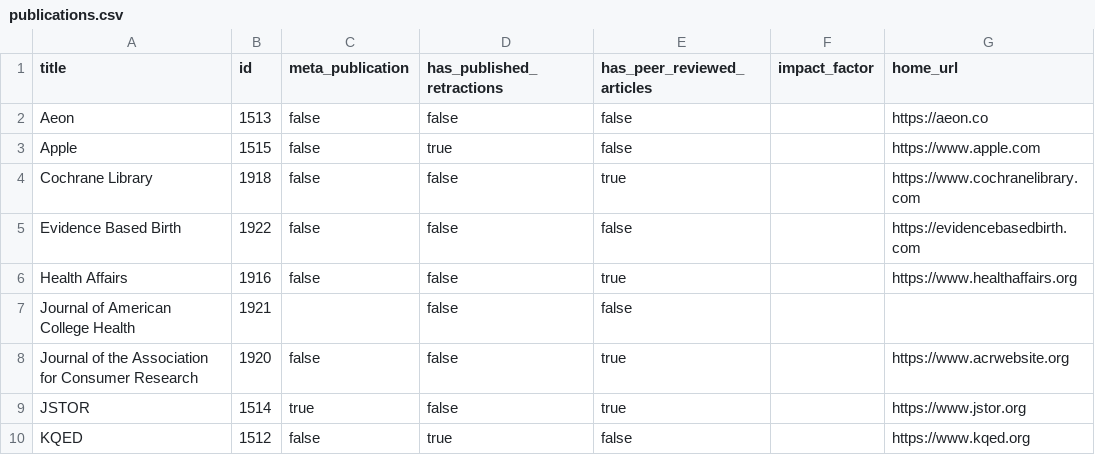
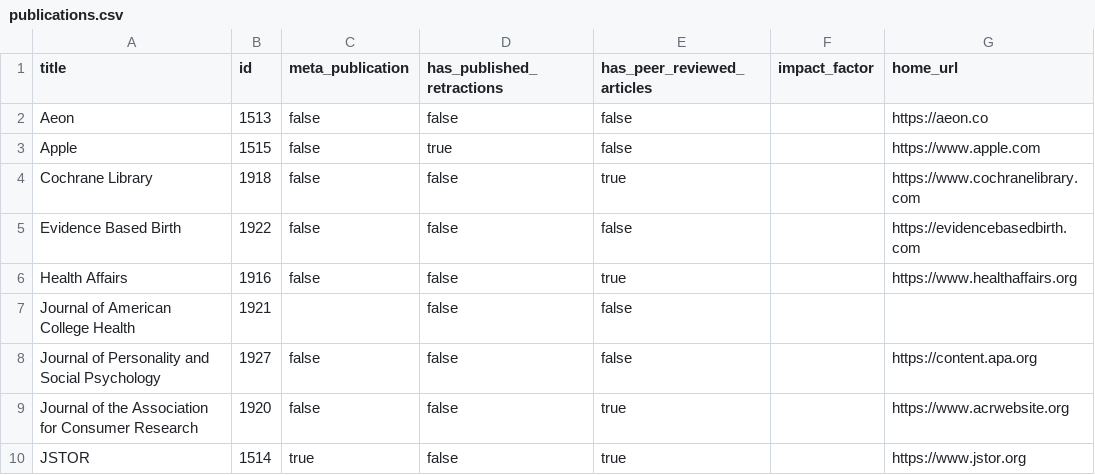
Before and after one commit to convus/legacy-convus_content, a CSV file: publications.csv, drawn as a sheet; only a part is shown; the shorter side is filled out with more unchanged rows; the diff names each change by its address in the sheet, - before the commit and + after, or states it on an @@ line.

```diff
--- a/publications.csv
+++ b/publications.csv
+row 8: Journal of Personality and Social Psychology | 1927 | false | false | false |  | https://content.apa.org
```
Also changed, not shown: tags.csv.
